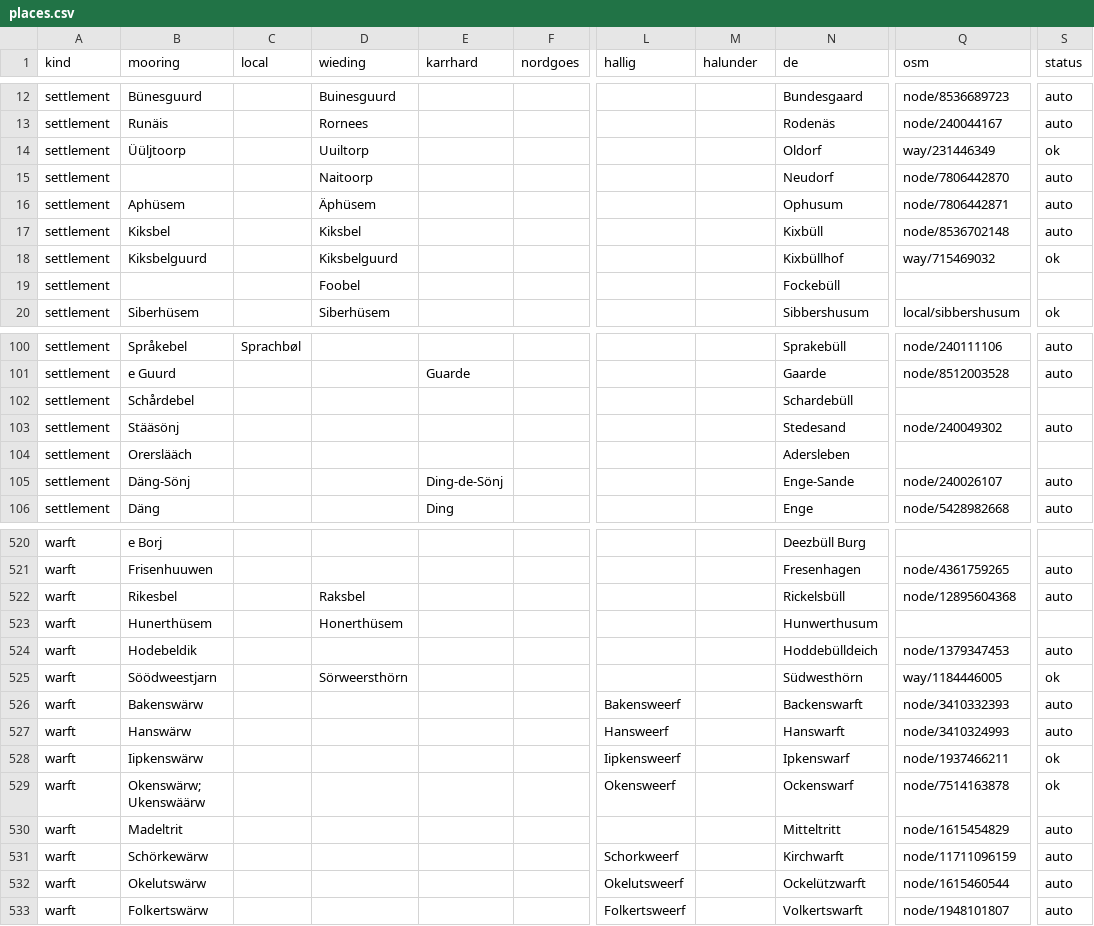
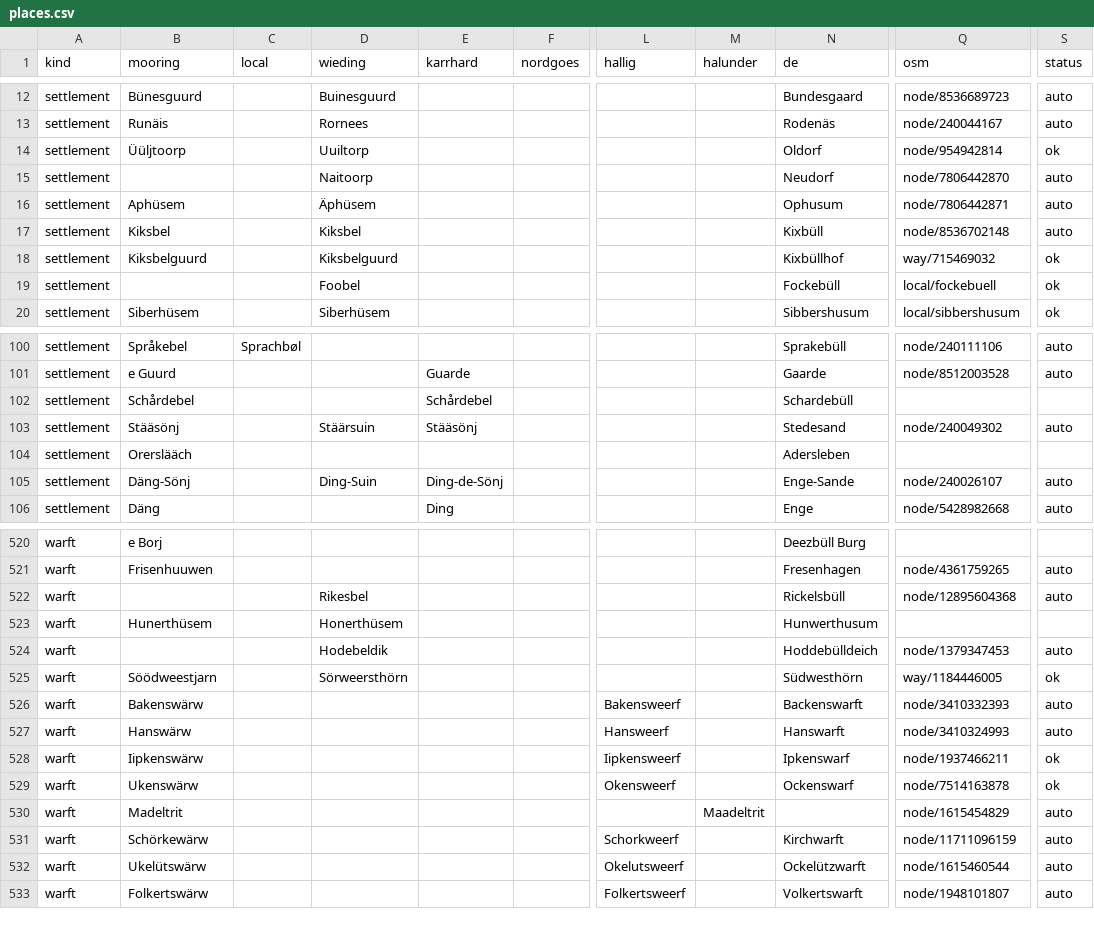
Before and after one commit to Commander-Cody/frasch-koord, a CSV file: names/places.csv, drawn as a sheet; only a part is shown, gaps mark what is left out; the diff covers the shown part only; the diff names each change by its address in the sheet, - before the commit and + after, or states it on an @@ line.

```diff
--- a/names/places.csv
+++ b/names/places.csv
-Q14 (osm): way/231446349
+Q14 (osm): node/954942814
-Q19 (osm): (empty)
+Q19 (osm): local/fockebuell
-S19 (status): (empty)
+S19 (status): ok
-E102 (karrhard): (empty)
+E102 (karrhard): Schårdebel
-D103 (wieding): (empty)
+D103 (wieding): Stäärsuin
-E103 (karrhard): (empty)
+E103 (karrhard): Stääsönj
-D105 (wieding): (empty)
+D105 (wieding): Ding-Suin
-B522 (mooring): Rikesbel
+B522 (mooring): (empty)
-D522 (wieding): Raksbel
+D522 (wieding): Rikesbel
-B524 (mooring): Hodebeldik
+B524 (mooring): (empty)
-D524 (wieding): (empty)
+D524 (wieding): Hodebeldik
-B529 (mooring): Okenswärw; Ukenswäärw
+B529 (mooring): Ukenswärw
-M530 (halunder): (empty)
+M530 (halunder): Maadeltrit
-N530 (de): Mitteltritt
+N530 (de): (empty)
-B532 (mooring): Okelutswärw
+B532 (mooring): Ukelütswärw
```
Also changed, not shown: 21 edited cells elsewhere in this file, names/curation.csv.
